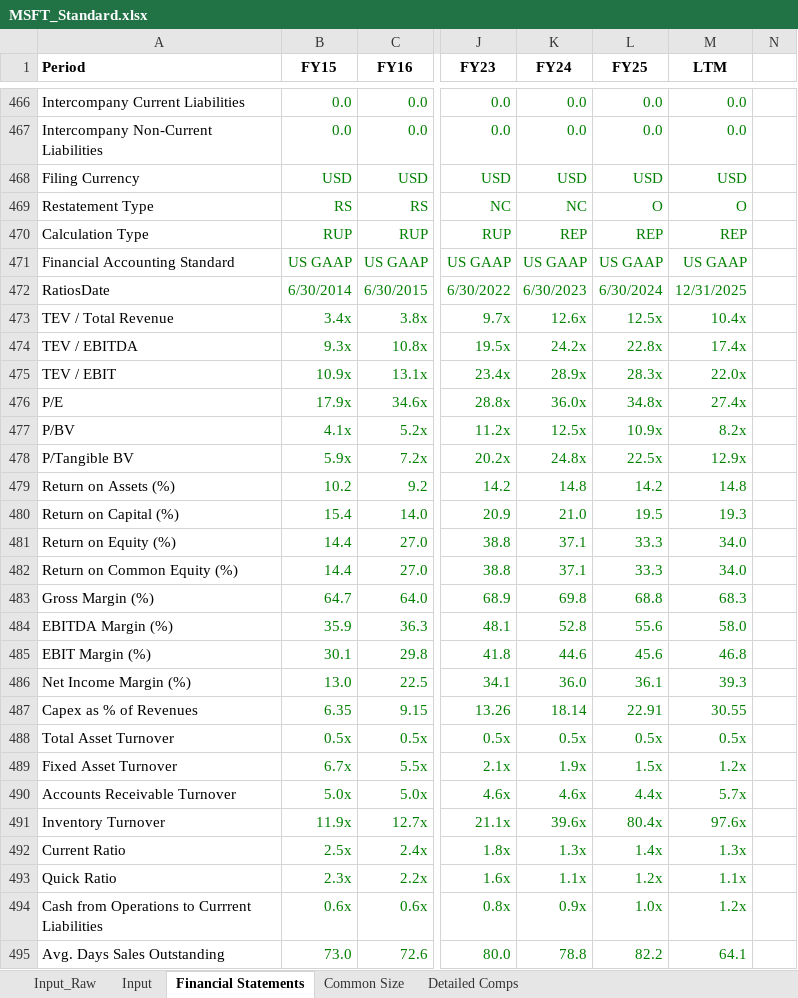
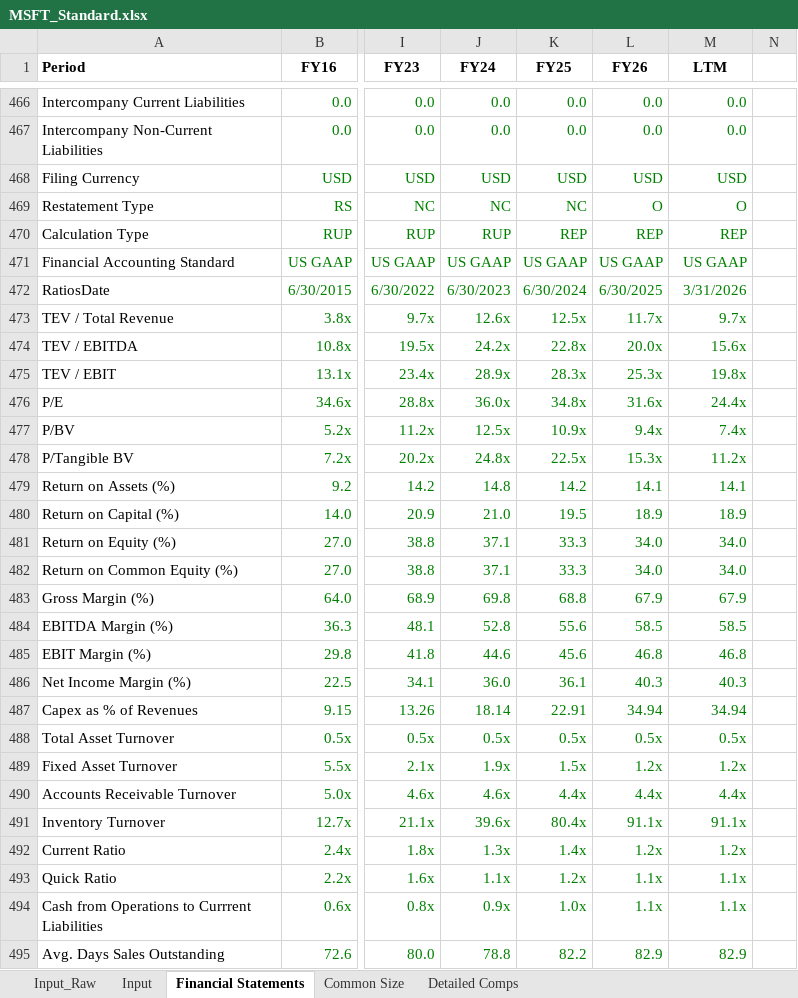
Before and after one commit to smrik/ai-fund, an Excel workbook: data/exports/MSFT_Standard.xlsx, sheet Financial Statements, drawn as a sheet; only a part is shown, gaps mark what is left out; values as stored, in another font and other column widths than the file's, no borders; removed rows and columns are numbered as before the commit, all else as after; the diff covers the shown part only; the diff names each change by its address in the sheet, - before the commit and + after, or states it on an @@ line.

```diff
--- a/data/exports/MSFT_Standard.xlsx (sheet Financial Statements)
+++ b/data/exports/MSFT_Standard.xlsx (sheet Financial Statements)
-column B (FY15), rows 466-495: 0.0 | 0.0 | USD | RS | RUP | US GAAP | 6/30/2014 | 3.4x | 9.3x | 10.9x | 17.9x | 4.1x | 5.9x | 10.2 | 15.4 | 14.4 | 14.4 | 64.7 | 35.9 | 30.1 | 13.0 | 6.35 | 0.5x | 6.7x | 5.0x | 11.9x | 2.5x | 2.3x | 0.6x | 73.0
+column L (FY26), rows 466-495: 0.0 | 0.0 | USD | O | REP | US GAAP | 6/30/2025 | 11.7x | 20.0x | 25.3x | 31.6x | 9.4x | 15.3x | 14.1 | 18.9 | 34.0 | 34.0 | 67.9 | 58.5 | 46.8 | 40.3 | 34.94 | 0.5x | 1.2x | 4.4x | 91.1x | 1.2x | 1.1x | 1.1x | 82.9
-K469 (FY25): O
+K469 (FY25): NC
-J470 (FY24): REP
+J470 (FY24): RUP
-M472 (LTM): 12/31/2025
+M472 (LTM): 3/31/2026
-M473 (LTM): 10.4x
+M473 (LTM): 9.7x
-M474 (LTM): 17.4x
+M474 (LTM): 15.6x
-M475 (LTM): 22.0x
+M475 (LTM): 19.8x
-M476 (LTM): 27.4x
+M476 (LTM): 24.4x
-M477 (LTM): 8.2x
+M477 (LTM): 7.4x
-M478 (LTM): 12.9x
+M478 (LTM): 11.2x
-M479 (LTM): 14.8
+M479 (LTM): 14.1
-M480 (LTM): 19.3
+M480 (LTM): 18.9
-M483 (LTM): 68.3
+M483 (LTM): 67.9
-M484 (LTM): 58.0
+M484 (LTM): 58.5
-M486 (LTM): 39.3
+M486 (LTM): 40.3
-M487 (LTM): 30.55
+M487 (LTM): 34.94
-M490 (LTM): 5.7x
+M490 (LTM): 4.4x
-M491 (LTM): 97.6x
+M491 (LTM): 91.1x
-M492 (LTM): 1.3x
+M492 (LTM): 1.2x
-M494 (LTM): 1.2x
+M494 (LTM): 1.1x
-M495 (LTM): 64.1
+M495 (LTM): 82.9
```
Also changed, not shown: 318 edited cells elsewhere in this sheet, sheet Detailed Comps, sheet Common Size, sheet Input, sheet Input_Raw, formulas that keep their value, 1 other file.
